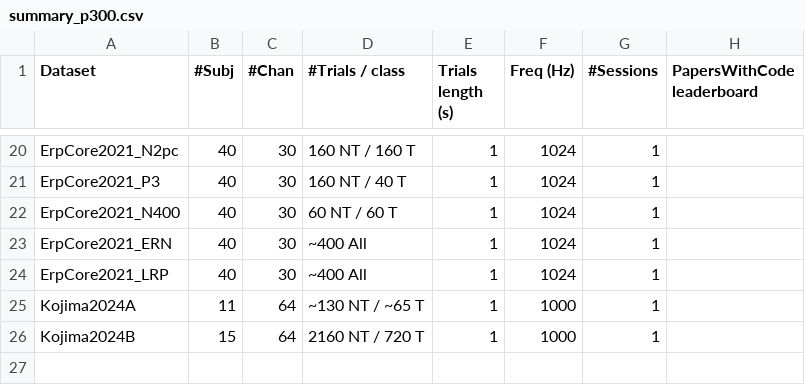
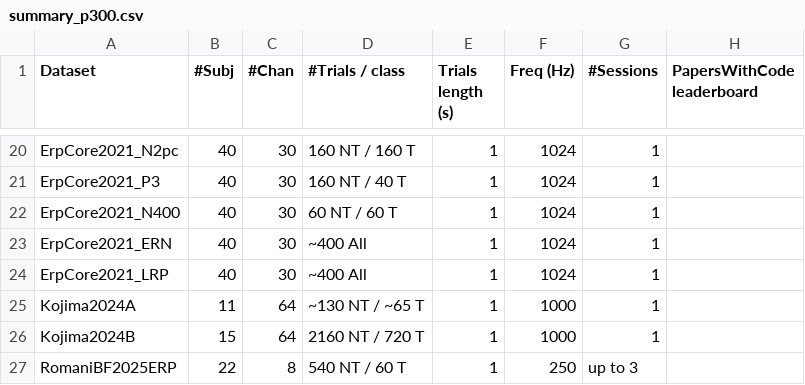
Before and after one commit to NeuroTechX/moabb, a CSV file: moabb/datasets/summary_p300.csv, drawn as a sheet; only a part is shown, gaps mark what is left out.

```diff
--- a/moabb/datasets/summary_p300.csv
+++ b/moabb/datasets/summary_p300.csv
@@ -26 +26,2 @@ Kojima2024A, 11, 64, ~130 NT / ~65 T, 1, 1000, 1,
 Kojima2024B, 15, 64, 2160 NT / 720 T, 1, 1000, 1,
+RomaniBF2025ERP,22,8,540 NT / 60 T,1,250,up to 3,
```
Also changed, not shown: 1 other file.
